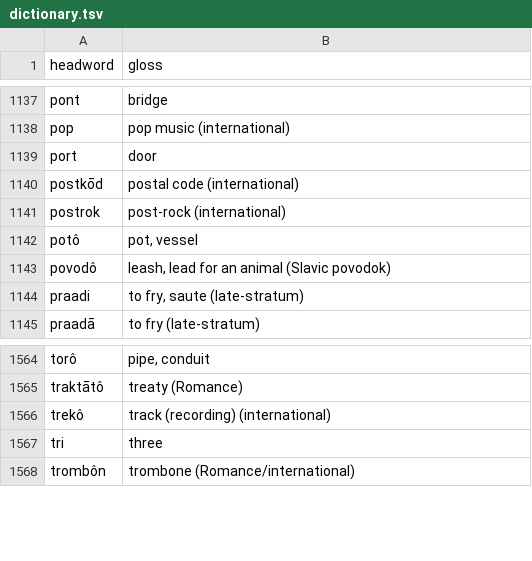
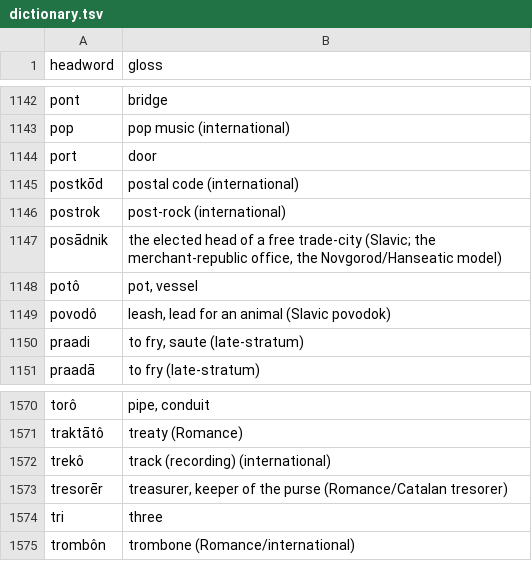
Before and after one commit to quarterback/kels, a TSV file: data/dictionary.tsv, drawn as a sheet; only a part is shown, gaps mark what is left out; the diff covers the shown part only; the diff names each change by its address in the sheet, - before the commit and + after, or states it on an @@ line.

```diff
--- a/data/dictionary.tsv
+++ b/data/dictionary.tsv
+row 1147: posādnik | the elected head of a free trade-city (Slavic; the merchant-republic office, the Novgorod/Hanseatic model)
+row 1573: tresorēr | treasurer, keeper of the purse (Romance/Catalan tresorer)
```
Also changed, not shown: 5 added rows elsewhere in this file, 14 other files.
